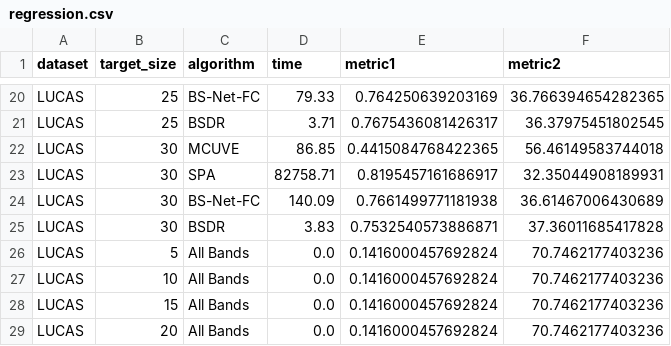
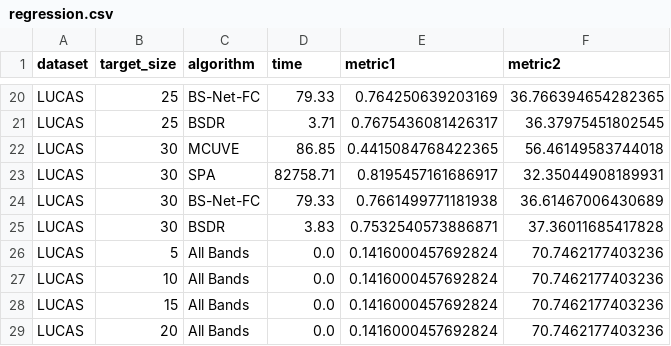
Before and after one commit to arf-themascoteers/bsdr, a CSV file: final_results/regression.csv, drawn as a sheet; only a part is shown, gaps mark what is left out.

```diff
--- a/final_results/regression.csv
+++ b/final_results/regression.csv
@@ -23,3 +23,3 @@ LUCAS,30,MCUVE,86.85,0.4415084768422365,56.46149583744018
 LUCAS,30,SPA,82758.71,0.8195457161686917,32.35044908189931
-LUCAS,30,BS-Net-FC,140.09,0.7661499771181938,36.61467006430689
+LUCAS,30,BS-Net-FC,79.33,0.7661499771181938,36.61467006430689
 LUCAS,30,BSDR,3.83,0.7532540573886871,37.36011685417828
```
Also changed, not shown: 7 other files.
